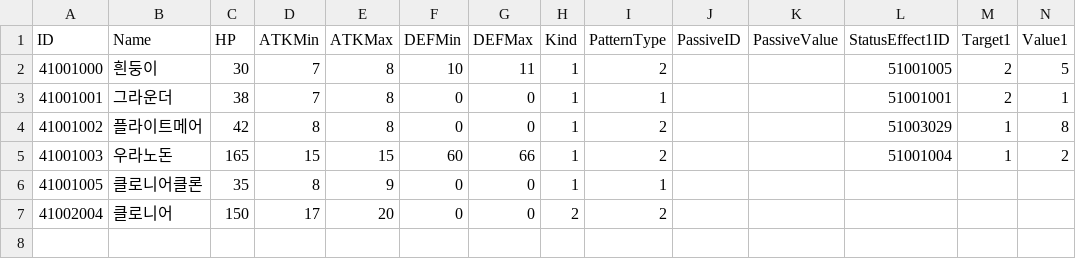
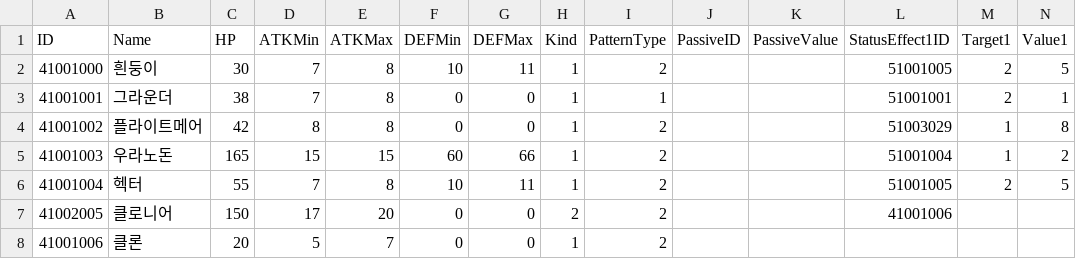
Before and after one commit to Tower-of-Guardians/TOG_Project, a CSV file: TOG_Unity/Assets/Datas/CSV/MonsterData.csv, drawn as a sheet; only a part is shown; removed rows and columns are numbered as before the commit, all else as after; rows hold the shown columns only; the diff names each change by its address in the sheet, - before the commit and + after, or states it on an @@ line.

```diff
--- a/TOG_Unity/Assets/Datas/CSV/MonsterData.csv
+++ b/TOG_Unity/Assets/Datas/CSV/MonsterData.csv
-row 6: 41001005 | 클로니어클론 | 35 | 8 | 9 | 0 | 0 | 1 | 1
+row 6: 41001004 | 헥터 | 55 | 7 | 8 | 10 | 11 | 1 | 2 |  |  | 51001005 | 2 | 5
-A7 (ID): 41002004
+A7 (ID): 41002005
-L7 (StatusEffect1ID): (empty)
+L7 (StatusEffect1ID): 41001006
+row 8: 41001006 | 클론 | 20 | 5 | 7 | 0 | 0 | 1 | 2
```
Also changed, not shown: TOG_Unity/Assets/Datas/CSV/MonsterEncounterData.csv, 22 other files.
